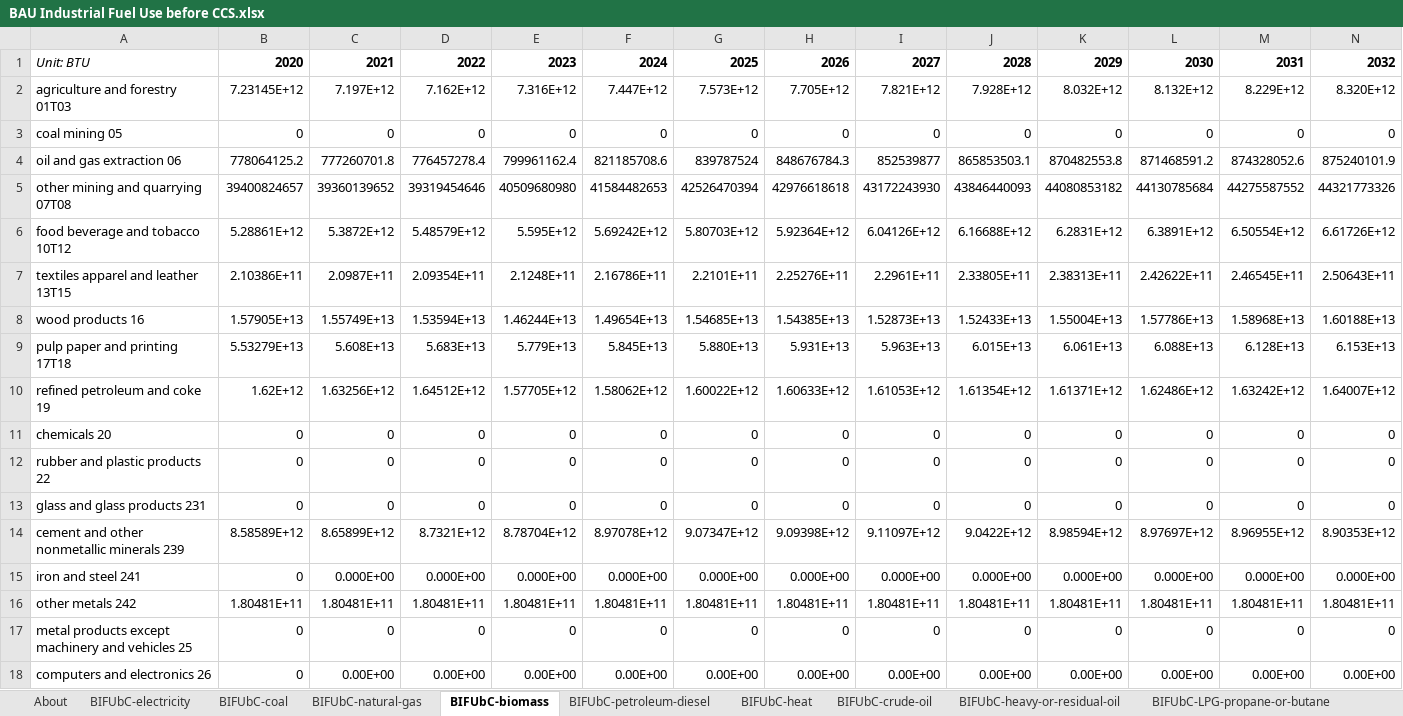
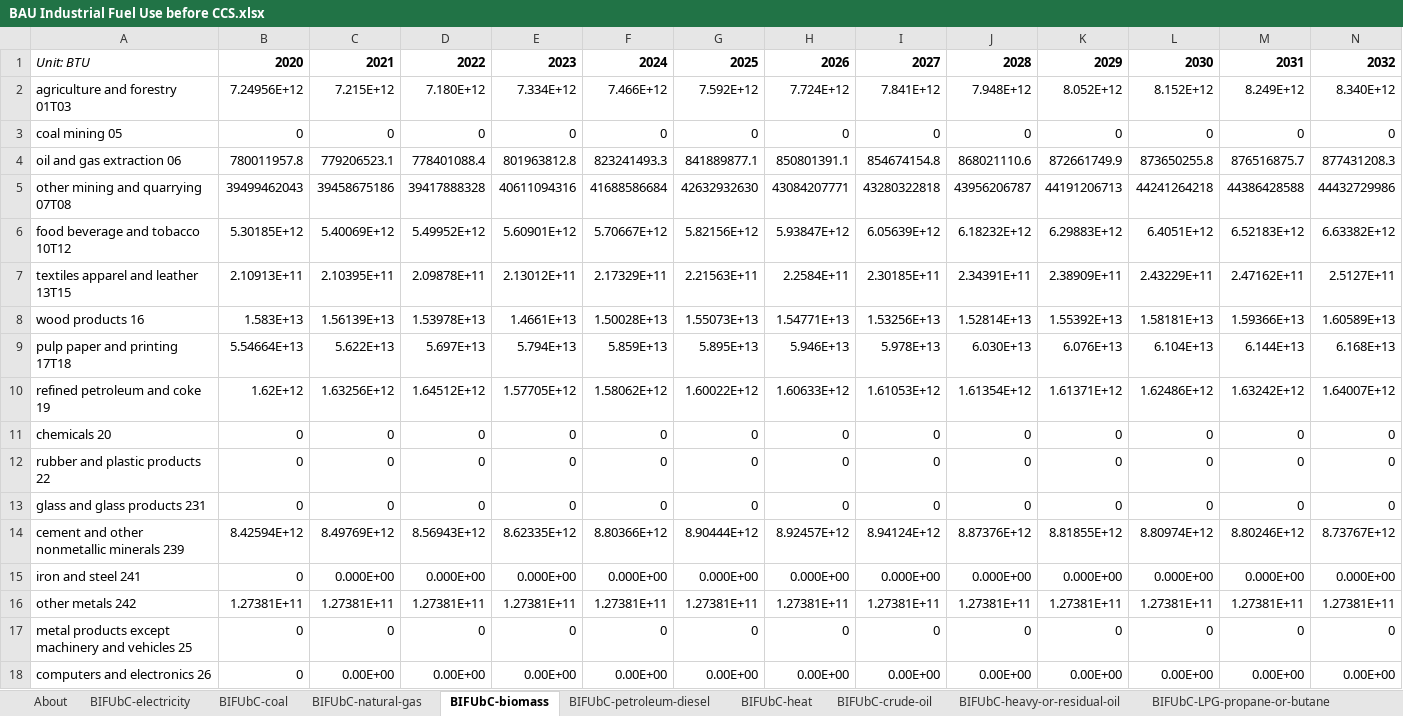
Before and after one commit to EnergyInnovation/eps-florida, an Excel workbook: InputData/indst/BIFUbC/BAU Industrial Fuel Use before CCS.xlsx, sheet BIFUbC-biomass, drawn as a sheet; only a part is shown; values as stored, in another font and other column widths than the file's, no borders; removed rows and columns are numbered as before the commit, all else as after; rows hold the shown columns only; the diff covers the shown part only; the diff names each change by its address in the sheet, - before the commit and + after, or states it on an @@ line.

```diff
--- a/InputData/indst/BIFUbC/BAU Industrial Fuel Use before CCS.xlsx (sheet BIFUbC-biomass)
+++ b/InputData/indst/BIFUbC/BAU Industrial Fuel Use before CCS.xlsx (sheet BIFUbC-biomass)
-row 2: agriculture and forestry 01T03 | 7.23145E+12 | 7.197E+12 | 7.162E+12 | 7.316E+12 | 7.447E+12 | 7.573E+12 | 7.705E+12 | 7.821E+12 | 7.928E+12 | 8.032E+12 | 8.132E+12 | 8.229E+12 | 8.320E+12
+row 2: agriculture and forestry 01T03 | 7.24956E+12 | 7.215E+12 | 7.180E+12 | 7.334E+12 | 7.466E+12 | 7.592E+12 | 7.724E+12 | 7.841E+12 | 7.948E+12 | 8.052E+12 | 8.152E+12 | 8.249E+12 | 8.340E+12
-row 4: oil and gas extraction 06 | 778064125.2 | 777260701.8 | 776457278.4 | 799961162.4 | 821185708.6 | 839787524 | 848676784.3 | 852539877 | 865853503.1 | 870482553.8 | 871468591.2 | 874328052.6 | 875240101.9
-row 5: other mining and quarrying 07T08 | 39400824657 | 39360139652 | 39319454646 | 40509680980 | 41584482653 | 42526470394 | 42976618618 | 43172243930 | 43846440093 | 44080853182 | 44130785684 | 44275587552 | 44321773326
-row 6: food beverage and tobacco 10T12 | 5.28861E+12 | 5.3872E+12 | 5.48579E+12 | 5.595E+12 | 5.69242E+12 | 5.80703E+12 | 5.92364E+12 | 6.04126E+12 | 6.16688E+12 | 6.2831E+12 | 6.3891E+12 | 6.50554E+12 | 6.61726E+12
-row 7: textiles apparel and leather 13T15 | 2.10386E+11 | 2.0987E+11 | 2.09354E+11 | 2.1248E+11 | 2.16786E+11 | 2.2101E+11 | 2.25276E+11 | 2.2961E+11 | 2.33805E+11 | 2.38313E+11 | 2.42622E+11 | 2.46545E+11 | 2.50643E+11
-row 8: wood products 16 | 1.57905E+13 | 1.55749E+13 | 1.53594E+13 | 1.46244E+13 | 1.49654E+13 | 1.54685E+13 | 1.54385E+13 | 1.52873E+13 | 1.52433E+13 | 1.55004E+13 | 1.57786E+13 | 1.58968E+13 | 1.60188E+13
-row 9: pulp paper and printing 17T18 | 5.53279E+13 | 5.608E+13 | 5.683E+13 | 5.779E+13 | 5.845E+13 | 5.880E+13 | 5.931E+13 | 5.963E+13 | 6.015E+13 | 6.061E+13 | 6.088E+13 | 6.128E+13 | 6.153E+13
+row 4: oil and gas extraction 06 | 780011957.8 | 779206523.1 | 778401088.4 | 801963812.8 | 823241493.3 | 841889877.1 | 850801391.1 | 854674154.8 | 868021110.6 | 872661749.9 | 873650255.8 | 876516875.7 | 877431208.3
+row 5: other mining and quarrying 07T08 | 39499462043 | 39458675186 | 39417888328 | 40611094316 | 41688586684 | 42632932630 | 43084207771 | 43280322818 | 43956206787 | 44191206713 | 44241264218 | 44386428588 | 44432729986
+row 6: food beverage and tobacco 10T12 | 5.30185E+12 | 5.40069E+12 | 5.49952E+12 | 5.60901E+12 | 5.70667E+12 | 5.82156E+12 | 5.93847E+12 | 6.05639E+12 | 6.18232E+12 | 6.29883E+12 | 6.4051E+12 | 6.52183E+12 | 6.63382E+12
+row 7: textiles apparel and leather 13T15 | 2.10913E+11 | 2.10395E+11 | 2.09878E+11 | 2.13012E+11 | 2.17329E+11 | 2.21563E+11 | 2.2584E+11 | 2.30185E+11 | 2.34391E+11 | 2.38909E+11 | 2.43229E+11 | 2.47162E+11 | 2.5127E+11
+row 8: wood products 16 | 1.583E+13 | 1.56139E+13 | 1.53978E+13 | 1.4661E+13 | 1.50028E+13 | 1.55073E+13 | 1.54771E+13 | 1.53256E+13 | 1.52814E+13 | 1.55392E+13 | 1.58181E+13 | 1.59366E+13 | 1.60589E+13
+row 9: pulp paper and printing 17T18 | 5.54664E+13 | 5.622E+13 | 5.697E+13 | 5.794E+13 | 5.859E+13 | 5.895E+13 | 5.946E+13 | 5.978E+13 | 6.030E+13 | 6.076E+13 | 6.104E+13 | 6.144E+13 | 6.168E+13
-row 14: cement and other nonmetallic minerals 239 | 8.58589E+12 | 8.65899E+12 | 8.7321E+12 | 8.78704E+12 | 8.97078E+12 | 9.07347E+12 | 9.09398E+12 | 9.11097E+12 | 9.0422E+12 | 8.98594E+12 | 8.97697E+12 | 8.96955E+12 | 8.90353E+12
+row 14: cement and other nonmetallic minerals 239 | 8.42594E+12 | 8.49769E+12 | 8.56943E+12 | 8.62335E+12 | 8.80366E+12 | 8.90444E+12 | 8.92457E+12 | 8.94124E+12 | 8.87376E+12 | 8.81855E+12 | 8.80974E+12 | 8.80246E+12 | 8.73767E+12
-B16: 1.80481E+11
+B16: 1.27381E+11
-C16: 1.80481E+11
+C16: 1.27381E+11
-D16: 1.80481E+11
+D16: 1.27381E+11
-E16: 1.80481E+11
+E16: 1.27381E+11
-F16: 1.80481E+11
+F16: 1.27381E+11
-G16: 1.80481E+11
+G16: 1.27381E+11
-H16: 1.80481E+11
+H16: 1.27381E+11
-I16: 1.80481E+11
+I16: 1.27381E+11
-J16: 1.80481E+11
+J16: 1.27381E+11
-K16: 1.80481E+11
+K16: 1.27381E+11
-L16: 1.80481E+11
+L16: 1.27381E+11
-M16: 1.80481E+11
+M16: 1.27381E+11
-N16: 1.80481E+11
+N16: 1.27381E+11
```
Also changed, not shown: 1 added row, 1 removed row and 17 edited cells elsewhere in this sheet, sheet BIFUbC-natural-gas, sheet BIFUbC-electricity, sheet BIFUbC-petroleum-diesel, sheet BIFUbC-coal, 24 other files.
